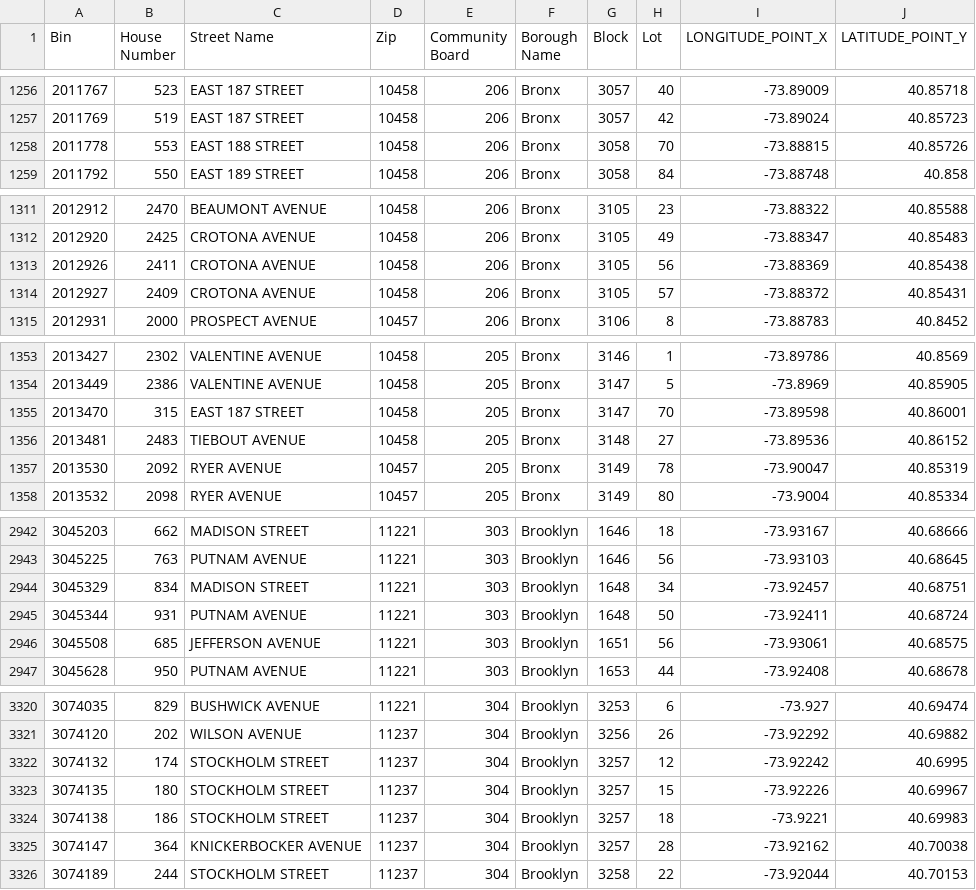
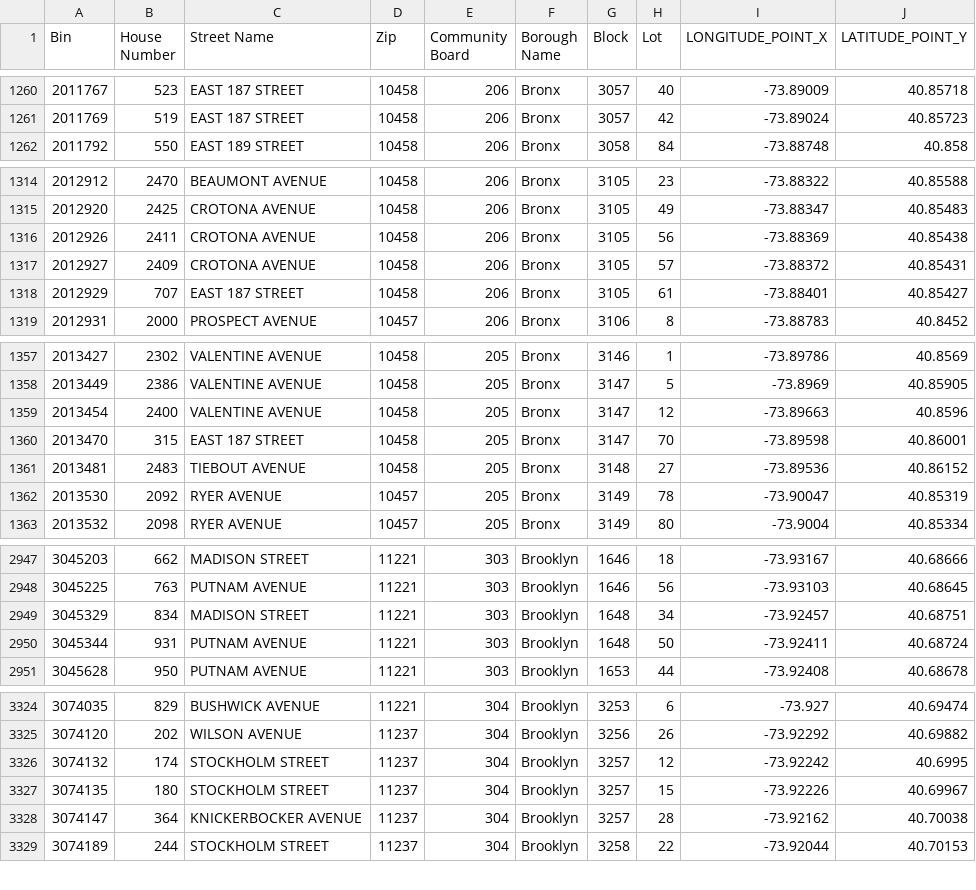
Before and after one commit to NYCDOB/LL104, a CSV file: data/LL104_properties.csv, drawn as a sheet; only a part is shown, gaps mark what is left out; the diff covers the shown part only.

```diff
--- a/data/LL104_properties.csv
+++ b/data/LL104_properties.csv
@@ -1257,3 +1261,2 @@ Bin,House Number,Street Name,Zip,Community Board,Borough Name,Block,Lot,LONGITUD
 2011769,519,EAST 187 STREET,10458,206,Bronx,3057,42,-73.89024,40.85723
-2011778,553,EAST 188 STREET,10458,206,Bronx,3058,70,-73.88815,40.85726
 2011792,550,EAST 189 STREET,10458,206,Bronx,3058,84,-73.88748,40.858
@@ -1314,2 +1317,3 @@ Bin,House Number,Street Name,Zip,Community Board,Borough Name,Block,Lot,LONGITUD
 2012927,2409,CROTONA AVENUE,10458,206,Bronx,3105,57,-73.88372,40.85431
+2012929,707,EAST 187 STREET,10458,206,Bronx,3105,61,-73.88401,40.85427
 2012931,2000,PROSPECT AVENUE,10457,206,Bronx,3106,8,-73.88783,40.8452
@@ -1354,2 +1358,3 @@ Bin,House Number,Street Name,Zip,Community Board,Borough Name,Block,Lot,LONGITUD
 2013449,2386,VALENTINE AVENUE,10458,205,Bronx,3147,5,-73.8969,40.85905
+2013454,2400,VALENTINE AVENUE,10458,205,Bronx,3147,12,-73.89663,40.8596
 2013470,315,EAST 187 STREET,10458,205,Bronx,3147,70,-73.89598,40.86001
@@ -2945,3 +2950,2 @@ Bin,House Number,Street Name,Zip,Community Board,Borough Name,Block,Lot,LONGITUD
 3045344,931,PUTNAM AVENUE,11221,303,Brooklyn,1648,50,-73.92411,40.68724
-3045508,685,JEFFERSON AVENUE,11221,303,Brooklyn,1651,56,-73.93061,40.68575
 3045628,950,PUTNAM AVENUE,11221,303,Brooklyn,1653,44,-73.92408,40.68678
@@ -3323,3 +3327,2 @@ Bin,House Number,Street Name,Zip,Community Board,Borough Name,Block,Lot,LONGITUD
 3074135,180,STOCKHOLM STREET,11237,304,Brooklyn,3257,15,-73.92226,40.69967
-3074138,186,STOCKHOLM STREET,11237,304,Brooklyn,3257,18,-73.9221,40.69983
 3074147,364,KNICKERBOCKER AVENUE,11237,304,Brooklyn,3257,28,-73.92162,40.70038
```
Also changed, not shown: 10 added rows and 5 removed rows elsewhere in this file, 1 other file.
